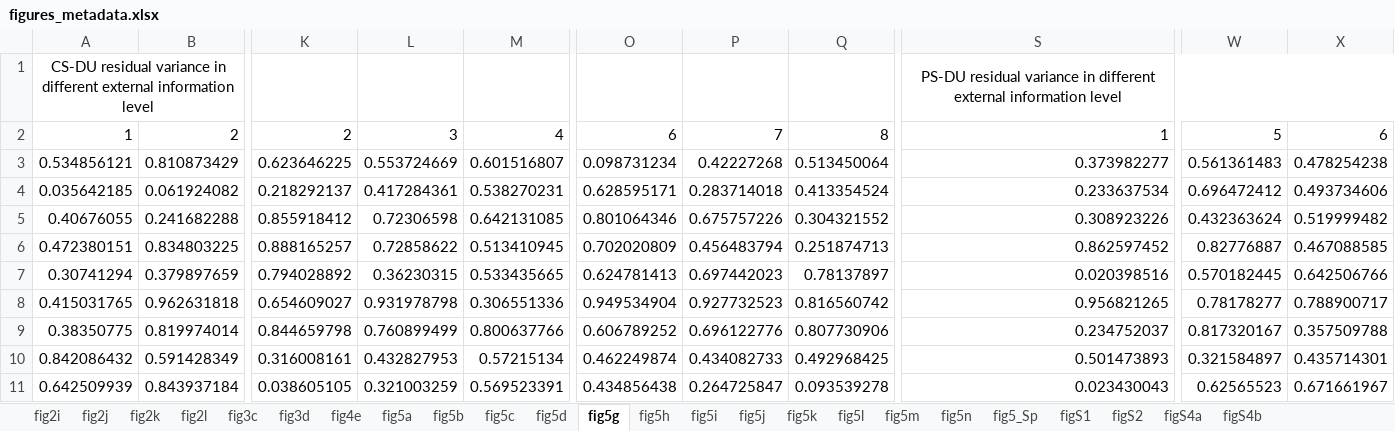
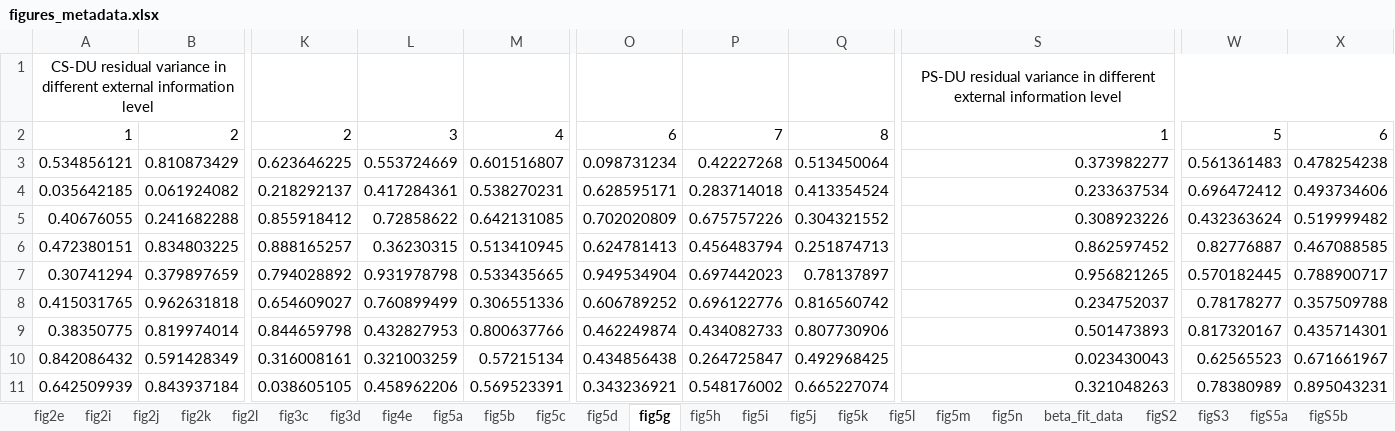
Before and after one commit to ShaohanJiang/UncertaintyinMetacogMetalizing, an Excel workbook: Metamind_data_for_shared/figures_metadata.xlsx, sheet fig5g, drawn as a sheet; only a part is shown, gaps mark what is left out; values as stored, in another font and other column widths than the file's, no borders; the diff covers the shown part only; the diff names each change by its address in the sheet, - before the commit and + after, or states it on an @@ line.

```diff
--- a/Metamind_data_for_shared/figures_metadata.xlsx (sheet fig5g)
+++ b/Metamind_data_for_shared/figures_metadata.xlsx (sheet fig5g)
-sheet tab: fig5_Sp
+sheet tab: beta_fit_data
-sheet tab: figS4a
+sheet tab: figS5a
-sheet tab: figS4b
+sheet tab: figS5b
-sheet tab: figS1
+sheet tab: fig2e
+sheet tab: figS3
-L5: 0.72306598
+L5: 0.72858622
-O5: 0.801064346
+O5: 0.702020809
-L6: 0.72858622
+L6: 0.36230315
-O6: 0.702020809
+O6: 0.624781413
-L7: 0.36230315
+L7: 0.931978798
-O7: 0.624781413
+O7: 0.949534904
-S7: 0.020398516
+S7: 0.956821265
-X7: 0.642506766
+X7: 0.788900717
-L8: 0.931978798
+L8: 0.760899499
-O8: 0.949534904
+O8: 0.606789252
-P8: 0.927732523
+P8: 0.696122776
-S8: 0.956821265
+S8: 0.234752037
-X8: 0.788900717
+X8: 0.357509788
-L9: 0.760899499
+L9: 0.432827953
-O9: 0.606789252
+O9: 0.462249874
-P9: 0.696122776
+P9: 0.434082733
-S9: 0.234752037
+S9: 0.501473893
-X9: 0.357509788
+X9: 0.435714301
-L10: 0.432827953
+L10: 0.321003259
-O10: 0.462249874
+O10: 0.434856438
-P10: 0.434082733
+P10: 0.264725847
-S10: 0.501473893
+S10: 0.023430043
-W10: 0.321584897
+W10: 0.62565523
-X10: 0.435714301
+X10: 0.671661967
-L11: 0.321003259
+L11: 0.458962206
-O11: 0.434856438
+O11: 0.343236921
-P11: 0.264725847
+P11: 0.548176002
-Q11: 0.093539278
+Q11: 0.665227074
-S11: 0.023430043
+S11: 0.321048263
-W11: 0.62565523
+W11: 0.78380989
-X11: 0.671661967
+X11: 0.895043231
```
Also changed, not shown: 2 removed rows and 255 edited cells elsewhere in this sheet, sheet figS2, sheet fig5b, sheet fig5j, sheet fig5k, sheet fig5d, sheet fig5h, 16 more sheets, other sheet tabs.
